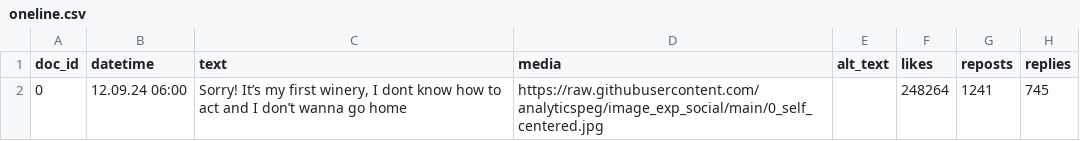
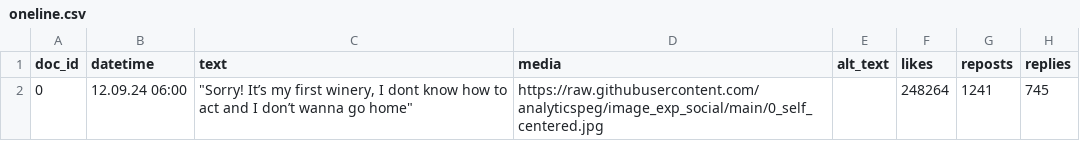
Before and after one commit to analyticspeg/image_exp_social, a CSV file: oneline.csv, drawn as a sheet; only a part is shown; the diff names each change by its address in the sheet, - before the commit and + after, or states it on an @@ line.

Commit message:
Add files via upload

```diff
--- a/oneline.csv
+++ b/oneline.csv
-C2 (text): Sorry! It’s my first winery, I dont know how to act and I don’t wanna go home
+C2 (text): "Sorry! It’s my first winery, I dont know how to act and I don’t wanna go home"
```
